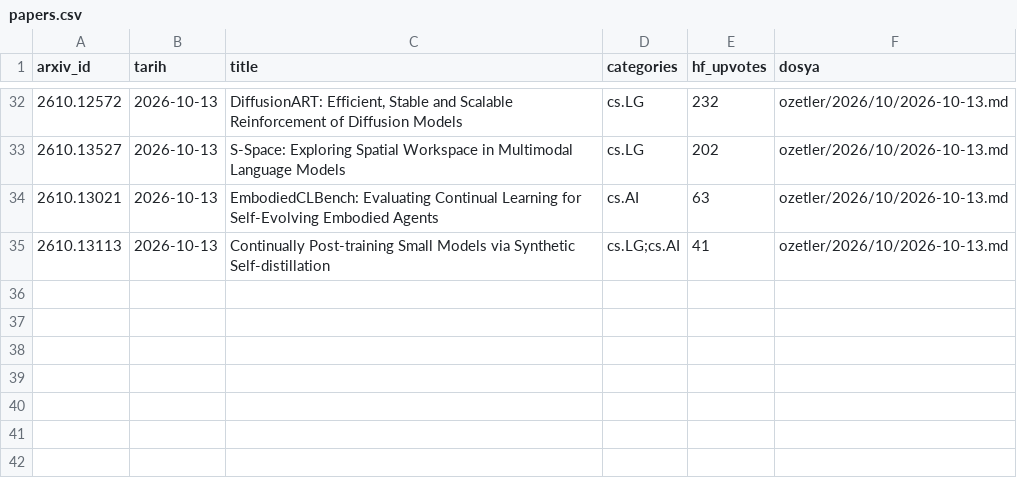
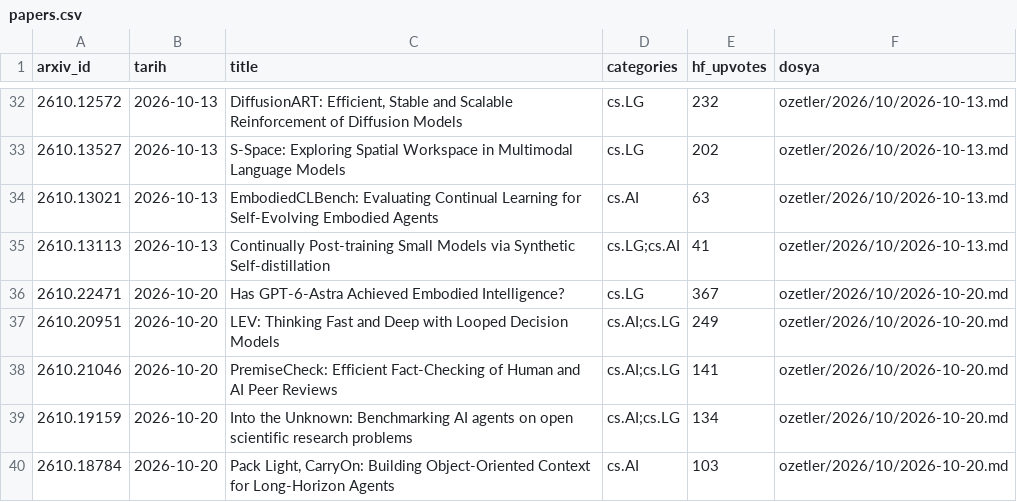
Before and after one commit to aliandacerdass/AI-ML-TurkceMakaleArsivi, a CSV file: data/papers.csv, drawn as a sheet; only a part is shown, gaps mark what is left out.

```diff
--- a/data/papers.csv
+++ b/data/papers.csv
@@ -35 +35,6 @@ arxiv_id,tarih,title,categories,hf_upvotes,dosya
 2610.13113,2026-10-13,Continually Post-training Small Models via Synthetic Self-distillation,cs.LG;cs.AI,41,ozetler/2026/10/2026-10-13.md
+2610.22471,2026-10-20,Has GPT-6-Astra Achieved Embodied Intelligence?,cs.LG,367,ozetler/2026/10/2026-10-20.md
+2610.20951,2026-10-20,LEV: Thinking Fast and Deep with Looped Decision Models,cs.AI;cs.LG,249,ozetler/2026/10/2026-10-20.md
+2610.21046,2026-10-20,PremiseCheck: Efficient Fact-Checking of Human and AI Peer Reviews,cs.AI;cs.LG,141,ozetler/2026/10/2026-10-20.md
+2610.19159,2026-10-20,Into the Unknown: Benchmarking AI agents on open scientific research problems,cs.AI;cs.LG,134,ozetler/2026/10/2026-10-20.md
+2610.18784,2026-10-20,"Pack Light, CarryOn: Building Object-Oriented Context for Long-Horizon Agents",cs.AI,103,ozetler/2026/10/2026-10-20.md
```
Also changed, not shown: data/runs.csv, 6 other files.
